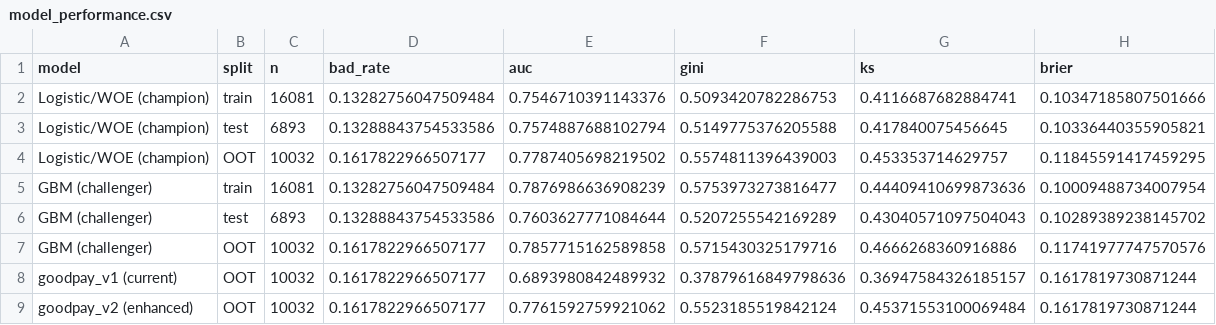
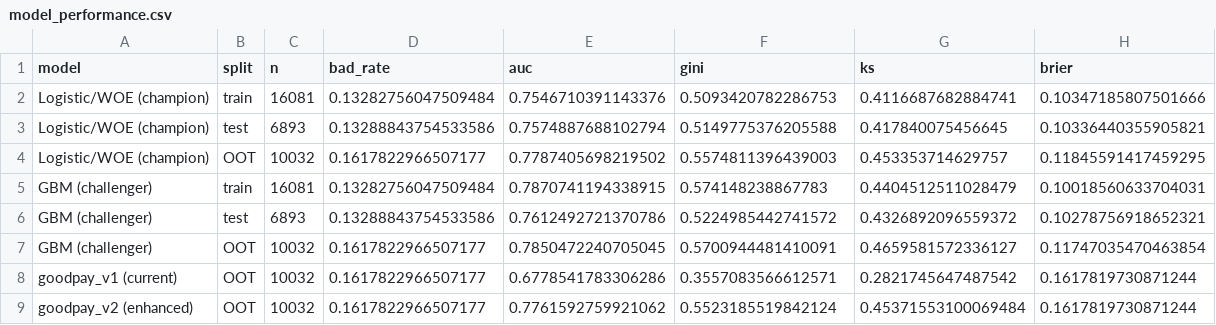
Before and after one commit to sina-sabzevar/Paper3, a CSV file: telco-credit/outputs/model_performance.csv, drawn as a sheet.

```diff
--- a/telco-credit/outputs/model_performance.csv
+++ b/telco-credit/outputs/model_performance.csv
@@ -4,6 +4,6 @@ Logistic/WOE (champion),test,6893,0.13288843754533586,0.7574887688102794,0.51497
 Logistic/WOE (champion),OOT,10032,0.1617822966507177,0.7787405698219502,0.5574811396439003,0.453353714629757,0.11845591417459295
-GBM (challenger),train,16081,0.13282756047509484,0.7876986636908239,0.5753973273816477,0.44409410699873636,0.10009488734007954
-GBM (challenger),test,6893,0.13288843754533586,0.7603627771084644,0.5207255542169289,0.43040571097504043,0.10289389238145702
-GBM (challenger),OOT,10032,0.1617822966507177,0.7857715162589858,0.5715430325179716,0.4666268360916886,0.11741977747570576
-goodpay_v1 (current),OOT,10032,0.1617822966507177,0.6893980842489932,0.37879616849798636,0.36947584326185157,0.1617819730871244
+GBM (challenger),train,16081,0.13282756047509484,0.7870741194338915,0.574148238867783,0.4404512511028479,0.10018560633704031
+GBM (challenger),test,6893,0.13288843754533586,0.7612492721370786,0.5224985442741572,0.4326892096559372,0.10278756918652321
+GBM (challenger),OOT,10032,0.1617822966507177,0.7850472240705045,0.5700944481410091,0.4659581572336127,0.11747035470463854
+goodpay_v1 (current),OOT,10032,0.1617822966507177,0.6778541783306286,0.3557083566612571,0.2821745647487542,0.1617819730871244
 goodpay_v2 (enhanced),OOT,10032,0.1617822966507177,0.7761592759921062,0.5523185519842124,0.45371553100069484,0.1617819730871244
```
Also changed, not shown: telco-credit/outputs/information_value.csv, telco-credit/outputs/scorecard_points.csv, 4 other files.
